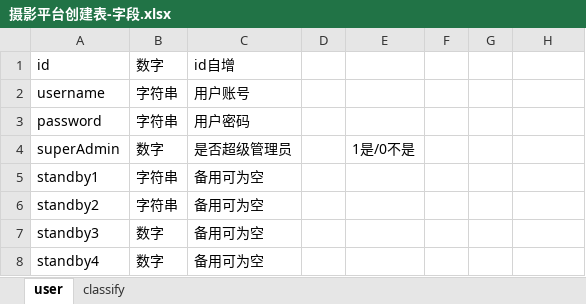
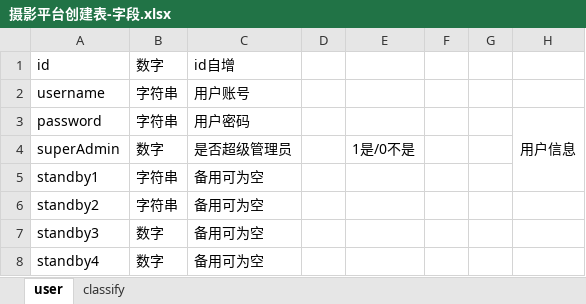
Before and after one commit to handleHuang/photography_works, an Excel workbook: 摄影平台创建表-字段.xlsx, sheet user, drawn as a sheet; values as stored, in another font and other column widths than the file's, no borders; the diff names each change by its address in the sheet, - before the commit and + after, or states it on an @@ line.

Commit message:
flx: 字段表优化

```diff
--- a/摄影平台创建表-字段.xlsx (sheet user)
+++ b/摄影平台创建表-字段.xlsx (sheet user)
-H3: (empty)
+H3: 用户信息
+H3:H5 merged
```
Also changed, not shown: sheet classify.
